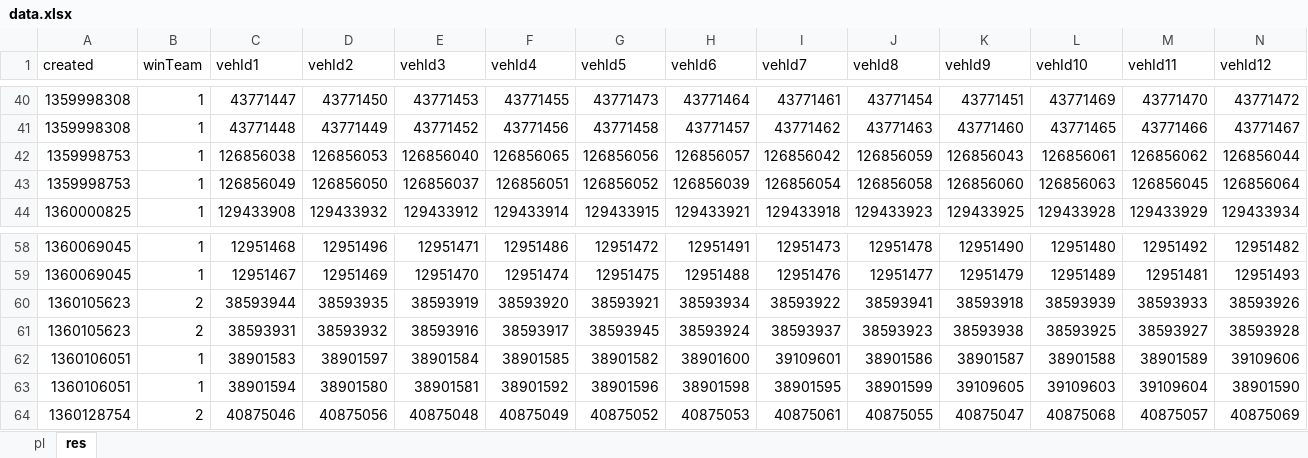
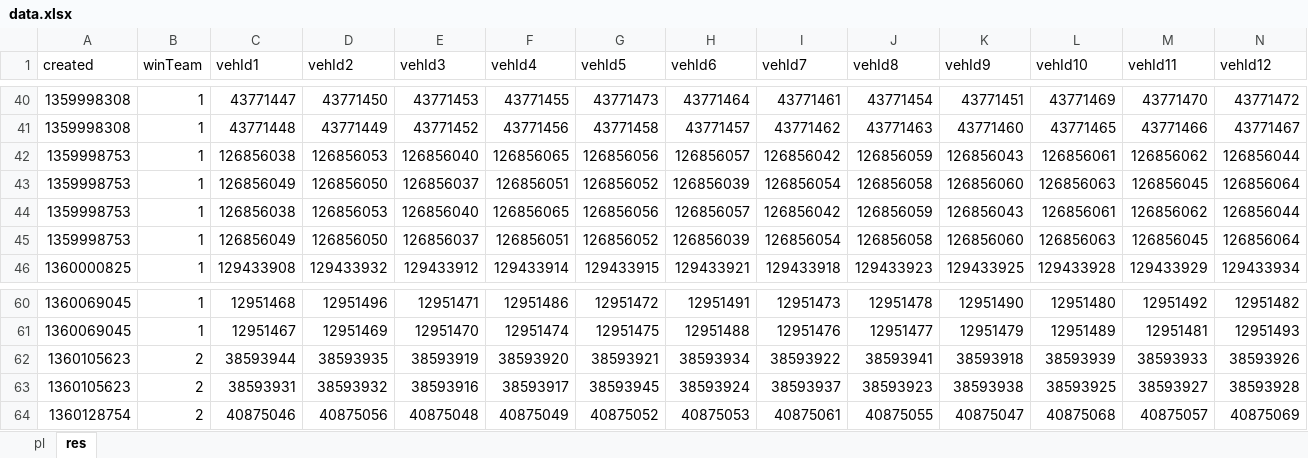
Before and after one commit to svn2github/wot-xvm, an Excel workbook: trunk/addons/xvm-stat-log/data.xlsx, sheet res, drawn as a sheet; only a part is shown, gaps mark what is left out; values as stored, in another font and other column widths than the file's, no borders; table styles not drawn; removed rows and columns are numbered as before the commit, all else as after; rows hold the shown columns only; the diff names each change by its address in the sheet, - before the commit and + after, or states it on an @@ line.

```diff
--- a/trunk/addons/xvm-stat-log/data.xlsx (sheet res)
+++ b/trunk/addons/xvm-stat-log/data.xlsx (sheet res)
+row 44: 1359998753 | 1 | 126856038 | 126856053 | 126856040 | 126856065 | 126856056 | 126856057 | 126856042 | 126856059 | 126856043 | 126856061 | 126856062 | 126856044
+row 45: 1359998753 | 1 | 126856049 | 126856050 | 126856037 | 126856051 | 126856052 | 126856039 | 126856054 | 126856058 | 126856060 | 126856063 | 126856045 | 126856064
-row 62: 1360106051 | 1 | 38901583 | 38901597 | 38901584 | 38901585 | 38901582 | 38901600 | 39109601 | 38901586 | 38901587 | 38901588 | 38901589 | 39109606
-row 63: 1360106051 | 1 | 38901594 | 38901580 | 38901581 | 38901592 | 38901596 | 38901598 | 38901595 | 38901599 | 39109605 | 39109603 | 39109604 | 38901590
```
Also changed, not shown: sheet pl, 3 other files.
